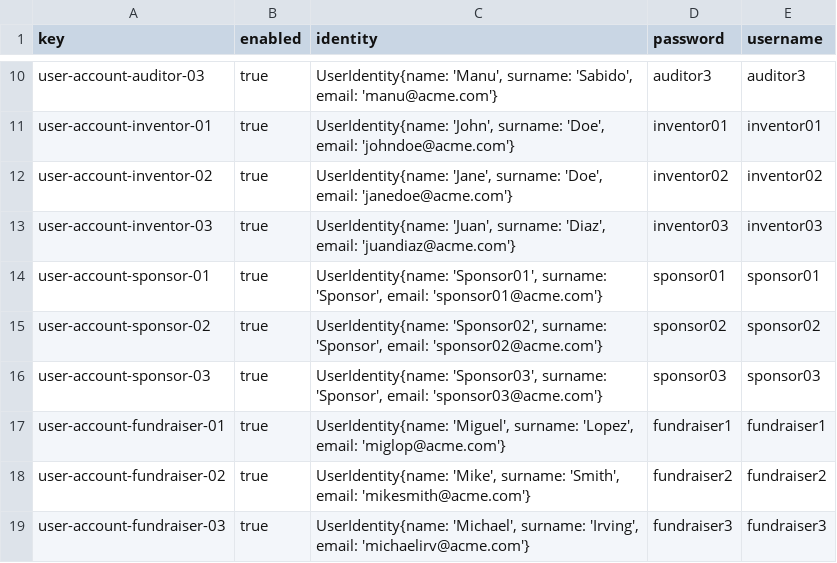
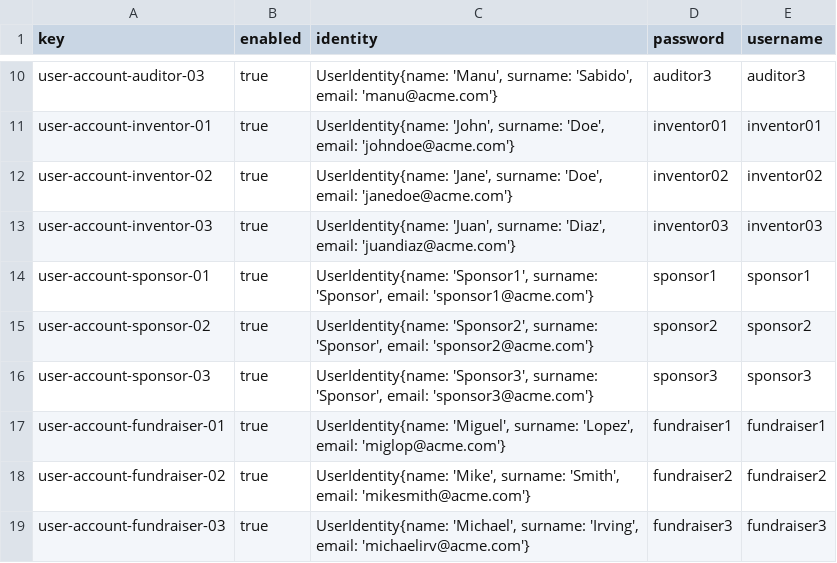
Before and after one commit to jesrammar/Acme-Starters-B, a CSV file: src/main/resources/WEB-INF/data/sample/batch-01/user-account.csv, drawn as a sheet; only a part is shown, gaps mark what is left out.

Commit message:
feat: add authenticated methods for sponsors

```diff
--- a/src/main/resources/WEB-INF/data/sample/batch-01/user-account.csv
+++ b/src/main/resources/WEB-INF/data/sample/batch-01/user-account.csv
@@ -13,5 +13,5 @@ user-account-inventor-02,true,"UserIdentity{name: 'Jane', surname: 'Doe', email:
 user-account-inventor-03,true,"UserIdentity{name: 'Juan', surname: 'Diaz', email: 'juandiaz@acme.com'}",inventor03,inventor03
-user-account-sponsor-01,true,"UserIdentity{name: 'Sponsor01', surname: 'Sponsor', email: 'sponsor01@acme.com'}",sponsor01,sponsor01
-user-account-sponsor-02,true,"UserIdentity{name: 'Sponsor02', surname: 'Sponsor', email: 'sponsor02@acme.com'}",sponsor02,sponsor02
-user-account-sponsor-03,true,"UserIdentity{name: 'Sponsor03', surname: 'Sponsor', email: 'sponsor03@acme.com'}",sponsor03,sponsor03
+user-account-sponsor-01,true,"UserIdentity{name: 'Sponsor1', surname: 'Sponsor', email: 'sponsor1@acme.com'}",sponsor1,sponsor1
+user-account-sponsor-02,true,"UserIdentity{name: 'Sponsor2', surname: 'Sponsor', email: 'sponsor2@acme.com'}",sponsor2,sponsor2
+user-account-sponsor-03,true,"UserIdentity{name: 'Sponsor3', surname: 'Sponsor', email: 'sponsor3@acme.com'}",sponsor3,sponsor3
 user-account-fundraiser-01,true,"UserIdentity{name: 'Miguel', surname: 'Lopez', email: 'miglop@acme.com'}",fundraiser1,fundraiser1
```
Also changed, not shown: 12 other files.
